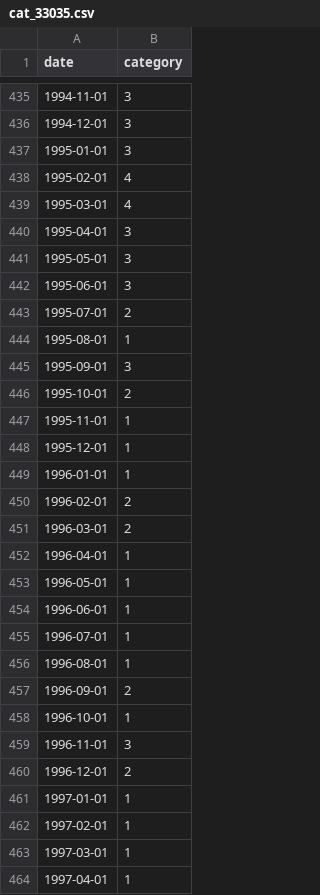
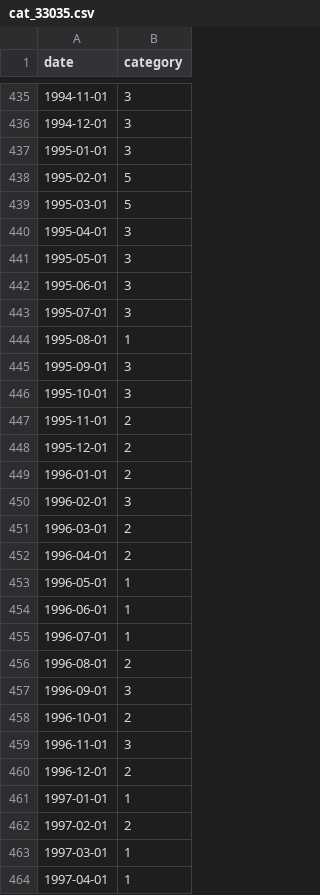
Before and after one commit to wmo-im/HydroSOS, a CSV file: example_data/status/output/output_Python/cat_33035.csv, drawn as a sheet; only a part is shown, gaps mark what is left out; the diff covers the shown part only.

```diff
--- a/example_data/status/output/output_Python/cat_33035.csv
+++ b/example_data/status/output/output_Python/cat_33035.csv
@@ -437,4 +437,4 @@ date,category
 1995-01-01,3
-1995-02-01,4
-1995-03-01,4
+1995-02-01,5
+1995-03-01,5
 1995-04-01,3
@@ -442,12 +442,12 @@ date,category
 1995-06-01,3
-1995-07-01,2
+1995-07-01,3
 1995-08-01,1
 1995-09-01,3
-1995-10-01,2
-1995-11-01,1
-1995-12-01,1
-1996-01-01,1
-1996-02-01,2
+1995-10-01,3
+1995-11-01,2
+1995-12-01,2
+1996-01-01,2
+1996-02-01,3
 1996-03-01,2
-1996-04-01,1
+1996-04-01,2
 1996-05-01,1
@@ -455,5 +455,5 @@ date,category
 1996-07-01,1
-1996-08-01,1
-1996-09-01,2
-1996-10-01,1
+1996-08-01,2
+1996-09-01,3
+1996-10-01,2
 1996-11-01,3
@@ -461,3 +461,3 @@ date,category
 1997-01-01,1
-1997-02-01,1
+1997-02-01,2
 1997-03-01,1
```
Also changed, not shown: 132 edited cells elsewhere in this file, example_data/status/output/output_Python/cat_12001.csv, example_data/status/output/output_Python/cat_39001.csv, 6 other files.
